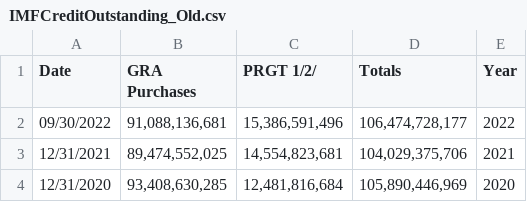
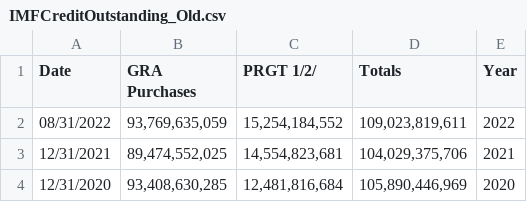
Before and after one commit to jazminyoung/jazminyoung.github.io, a CSV file: IMFCreditOutstanding_Old.csv, drawn as a sheet; only a part is shown.

Commit message:
Update IMFCreditOutstanding_Old.csv

```diff
--- a/IMFCreditOutstanding_Old.csv
+++ b/IMFCreditOutstanding_Old.csv
@@ -1,3 +1,3 @@
 Date,GRA Purchases,PRGT 1/2/,Totals,Year,
-09/30/2022,"91,088,136,681","15,386,591,496","106,474,728,177",2022,
+08/31/2022,"93,769,635,059","15,254,184,552","109,023,819,611",2022,
 12/31/2021,"89,474,552,025","14,554,823,681","104,029,375,706",2021,
```
